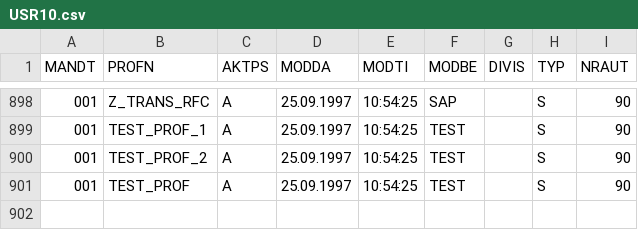
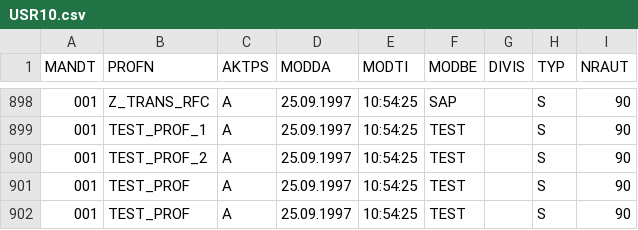
Before and after one commit to complianterp/cerpass, a CSV file: db/src/data/USR10.csv, drawn as a sheet; only a part is shown, gaps mark what is left out; the diff names each change by its address in the sheet, - before the commit and + after, or states it on an @@ line.

```diff
--- a/db/src/data/USR10.csv
+++ b/db/src/data/USR10.csv
+row 902: 001 | TEST_PROF | A | 25.09.1997 | 10:54:25 | TEST |  | S | 90
```
Also changed, not shown: 7 other files.
